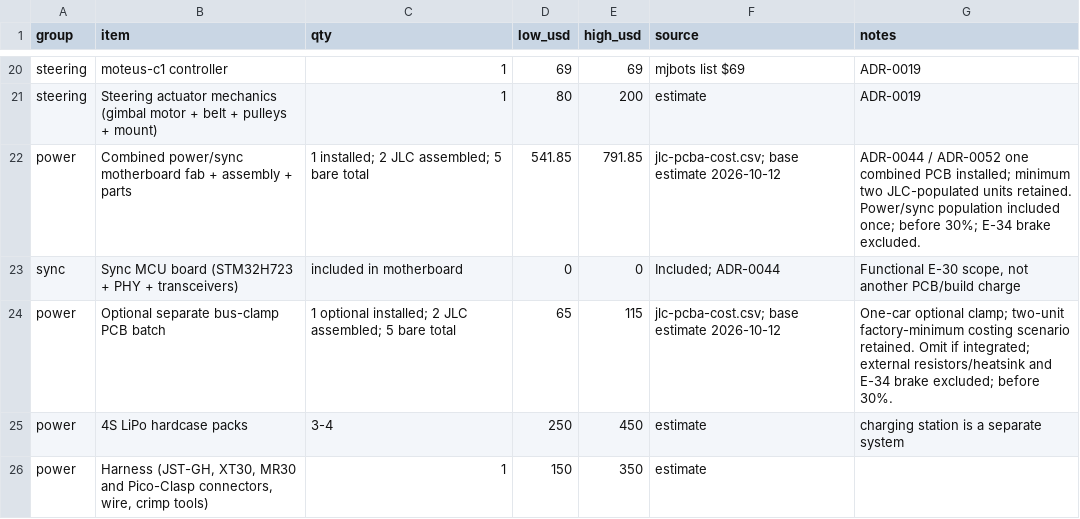
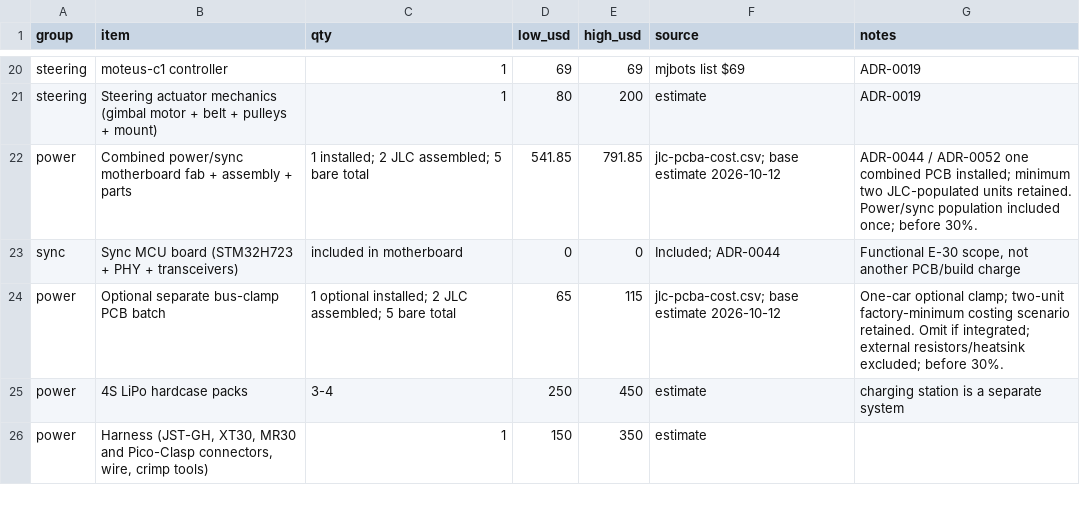
Before and after one commit to Autonomous-Robotics-Carleton/2026, a CSV file: systems/budgets/cost.csv, drawn as a sheet; only a part is shown, gaps mark what is left out.

Commit message:
docs(systems): keep e-stop braking as on main
ADR-0047 required a physical stop even with every controller's
firmware halted, which needs an independent brake (E-34). The car
brakes with its motors: the e-stop is the controlled braked stop and
hardware torque cut of ADR-0012 as amended by ADR-0034, and a hung
controller coasting until the cut stays an accepted, open risk
(RSK-11). ADR-0047 and E-34 go; SYS-05, RSK-11, ADR-0012 and the
SYS-05 verification row return to main.

The cost pages still mention E-34; they are reworked per build later
in this series.

```diff
--- a/systems/budgets/cost.csv
+++ b/systems/budgets/cost.csv
@@ -21,5 +21,5 @@ steering,moteus-c1 controller,1,69,69,"mjbots list $69",ADR-0019
 steering,Steering actuator mechanics (gimbal motor + belt + pulleys + mount),1,80,200,estimate,ADR-0019
-power,Combined power/sync motherboard fab + assembly + parts,1 installed; 2 JLC assembled; 5 bare total,541.85,791.85,jlc-pcba-cost.csv; base estimate 2026-10-12,ADR-0044 / ADR-0052 one combined PCB installed; minimum two JLC-populated units retained. Power/sync population included once; before 30%; E-34 brake excluded.
+power,Combined power/sync motherboard fab + assembly + parts,1 installed; 2 JLC assembled; 5 bare total,541.85,791.85,jlc-pcba-cost.csv; base estimate 2026-10-12,ADR-0044 / ADR-0052 one combined PCB installed; minimum two JLC-populated units retained. Power/sync population included once; before 30%.
 sync,Sync MCU board (STM32H723 + PHY + transceivers),included in motherboard,0,0,Included; ADR-0044,"Functional E-30 scope, not another PCB/build charge"
-power,Optional separate bus-clamp PCB batch,1 optional installed; 2 JLC assembled; 5 bare total,65,115,jlc-pcba-cost.csv; base estimate 2026-10-12,One-car optional clamp; two-unit factory-minimum costing scenario retained. Omit if integrated; external resistors/heatsink and E-34 brake excluded; before 30%.
+power,Optional separate bus-clamp PCB batch,1 optional installed; 2 JLC assembled; 5 bare total,65,115,jlc-pcba-cost.csv; base estimate 2026-10-12,One-car optional clamp; two-unit factory-minimum costing scenario retained. Omit if integrated; external resistors/heatsink excluded; before 30%.
 power,4S LiPo hardcase packs,3-4,250,450,estimate,charging station is a separate system
```
Also changed, not shown: systems/budgets/jlc-pcba-cost.csv, 26 other files.
